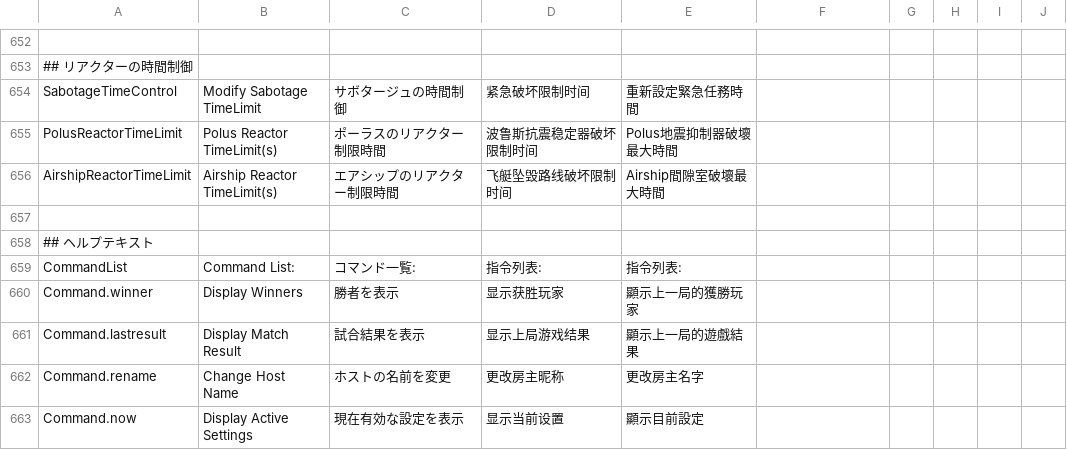
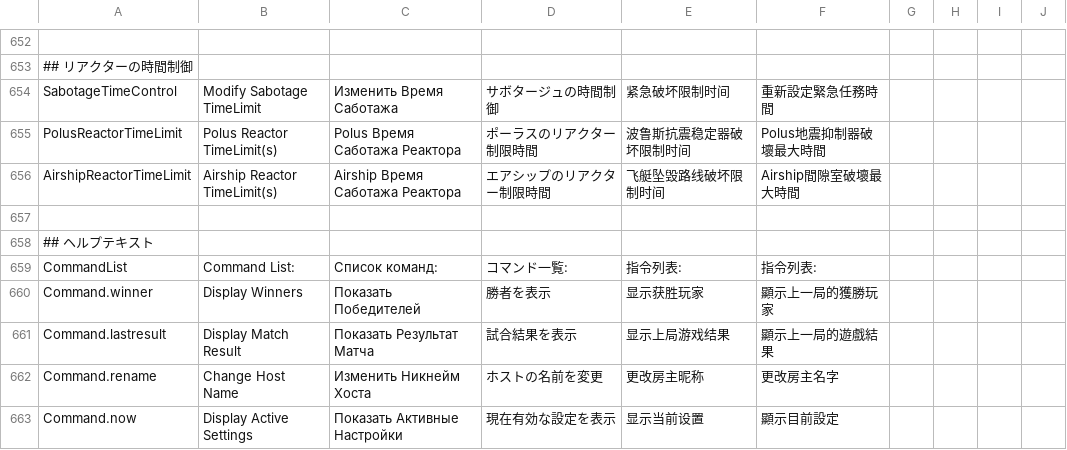
Before and after one commit to discus-sions/TownOfHost-TheOtherRoles, a CSV file: Resources/string.csv, drawn as a sheet; only a part is shown, gaps mark what is left out; the diff covers the shown part only; the diff names each change by its address in the sheet, - before the commit and + after, or states it on an @@ line.

Commit message:
Update Rus

```diff
--- a/Resources/string.csv
+++ b/Resources/string.csv
-C654: サボタージュの時間制御
+C654: Изменить Время Саботажа
-D654: 紧急破坏限制时间
+D654: サボタージュの時間制御
-E654: 重新設定緊急任務時間
+E654: 紧急破坏限制时间
-F654: (empty)
+F654: 重新設定緊急任務時間
-C655: ポーラスのリアクター制限時間
+C655: Polus Время Саботажа Реактора
-D655: 波鲁斯抗震稳定器破坏限制时间
+D655: ポーラスのリアクター制限時間
-E655: Polus地震抑制器破壞最大時間
+E655: 波鲁斯抗震稳定器破坏限制时间
-F655: (empty)
+F655: Polus地震抑制器破壞最大時間
-C656: エアシップのリアクター制限時間
+C656: Airship Время Саботажа Реактора
-D656: 飞艇坠毁路线破坏限制时间
+D656: エアシップのリアクター制限時間
-E656: Airship間隙室破壞最大時間
+E656: 飞艇坠毁路线破坏限制时间
-F656: (empty)
+F656: Airship間隙室破壞最大時間
-C659: コマンド一覧:
+C659: Список команд:
-D659: 指令列表:
+D659: コマンド一覧:
-F659: (empty)
+F659: 指令列表:
-C660: 勝者を表示
+C660: Показать Победителей
-D660: 显示获胜玩家
+D660: 勝者を表示
-E660: 顯示上一局的獲勝玩家
+E660: 显示获胜玩家
-F660: (empty)
+F660: 顯示上一局的獲勝玩家
-C661: 試合結果を表示
+C661: Показать Результат Матча
-D661: 显示上局游戏结果
+D661: 試合結果を表示
-E661: 顯示上一局的遊戲結果
+E661: 显示上局游戏结果
-F661: (empty)
+F661: 顯示上一局的遊戲結果
-C662: ホストの名前を変更
+C662: Изменить Никнейм Хоста
-D662: 更改房主昵称
+D662: ホストの名前を変更
-E662: 更改房主名字
+E662: 更改房主昵称
-F662: (empty)
+F662: 更改房主名字
-C663: 現在有効な設定を表示
+C663: Показать Активные Настройки
-D663: 显示当前设置
+D663: 現在有効な設定を表示
-E663: 顯示目前設定
+E663: 显示当前设置
-F663: (empty)
+F663: 顯示目前設定
```
Also changed, not shown: 92 edited cells elsewhere in this file.
